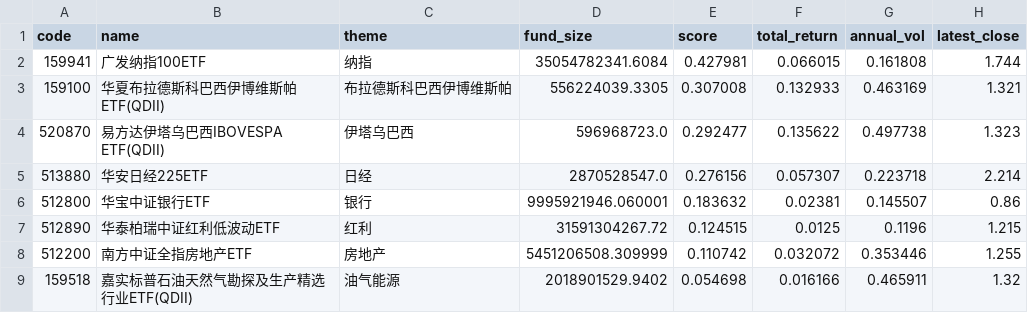
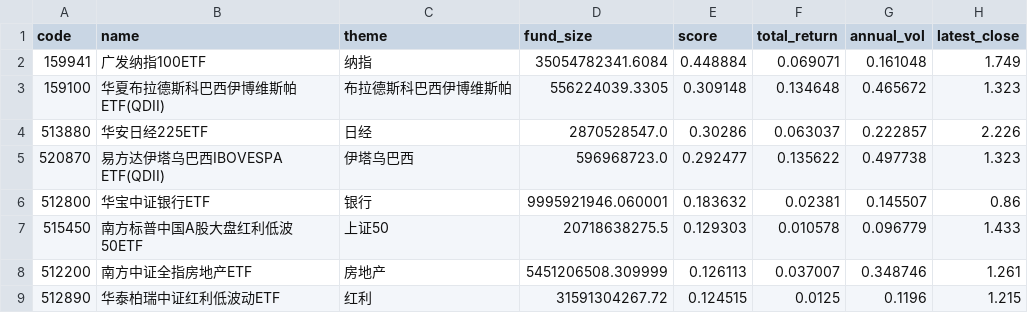
Before and after one commit to zihengniu9/etf-rotation-desk, a CSV file: outputs/etf_rotation_rank.csv, drawn as a sheet.

Commit message:
Update dashboard data 2026-10-09 (intraday)

```diff
--- a/outputs/etf_rotation_rank.csv
+++ b/outputs/etf_rotation_rank.csv
@@ -1,9 +1,9 @@
 code,name,theme,fund_size,score,total_return,annual_vol,latest_close
-159941,广发纳指100ETF,纳指,35054782341.6084,0.427981,0.066015,0.161808,1.744
-159100,华夏布拉德斯科巴西伊博维斯帕ETF(QDII),布拉德斯科巴西伊博维斯帕,556224039.3305,0.307008,0.132933,0.463169,1.321
+159941,广发纳指100ETF,纳指,35054782341.6084,0.448884,0.069071,0.161048,1.749
+159100,华夏布拉德斯科巴西伊博维斯帕ETF(QDII),布拉德斯科巴西伊博维斯帕,556224039.3305,0.309148,0.134648,0.465672,1.323
+513880,华安日经225ETF,日经,2870528547.0,0.30286,0.063037,0.222857,2.226
 520870,易方达伊塔乌巴西IBOVESPA ETF(QDII),伊塔乌巴西,596968723.0,0.292477,0.135622,0.497738,1.323
-513880,华安日经225ETF,日经,2870528547.0,0.276156,0.057307,0.223718,2.214
 512800,华宝中证银行ETF,银行,9995921946.060001,0.183632,0.02381,0.145507,0.86
+515450,南方标普中国A股大盘红利低波50ETF,上证50,20718638275.5,0.129303,0.010578,0.096779,1.433
+512200,南方中证全指房地产ETF,房地产,5451206508.309999,0.126113,0.037007,0.348746,1.261
 512890,华泰柏瑞中证红利低波动ETF,红利,31591304267.72,0.124515,0.0125,0.1196,1.215
-512200,南方中证全指房地产ETF,房地产,5451206508.309999,0.110742,0.032072,0.353446,1.255
-159518,嘉实标普石油天然气勘探及生产精选行业ETF(QDII),油气能源,2018901529.9402,0.054698,0.016166,0.465911,1.32
```
Also changed, not shown: outputs/etf_hot_rank.csv, outputs/etf_rotation_pick.csv, 11 other files.
